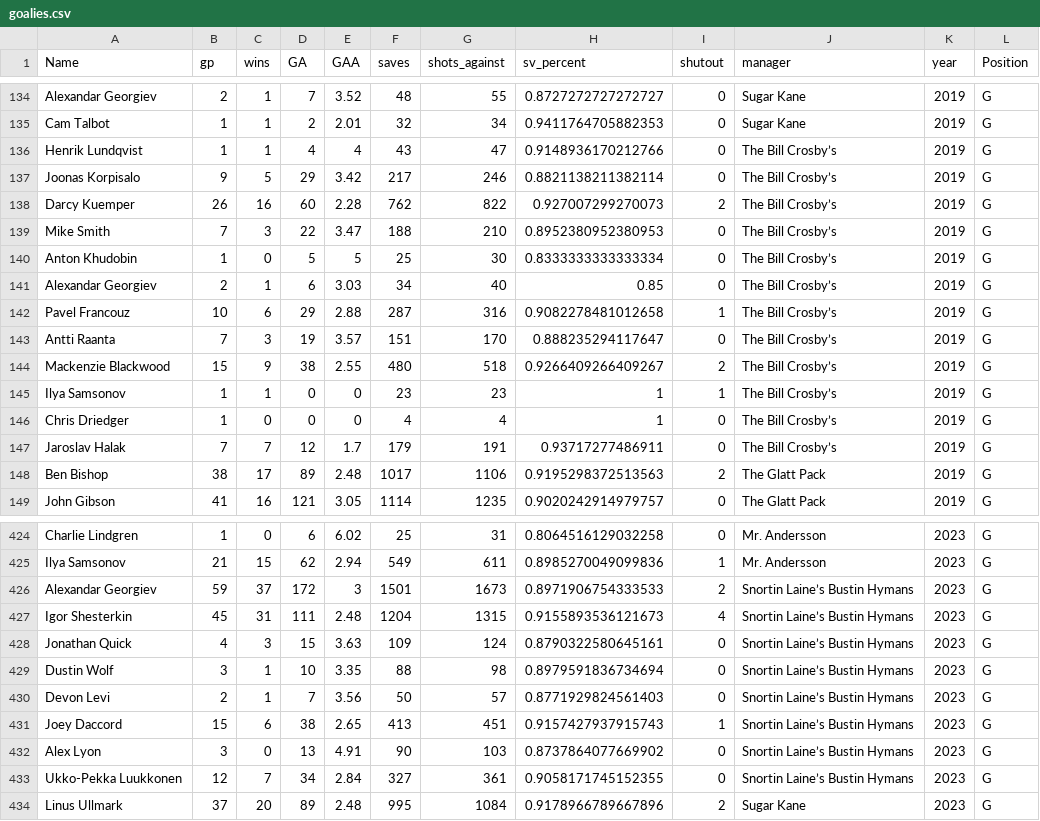
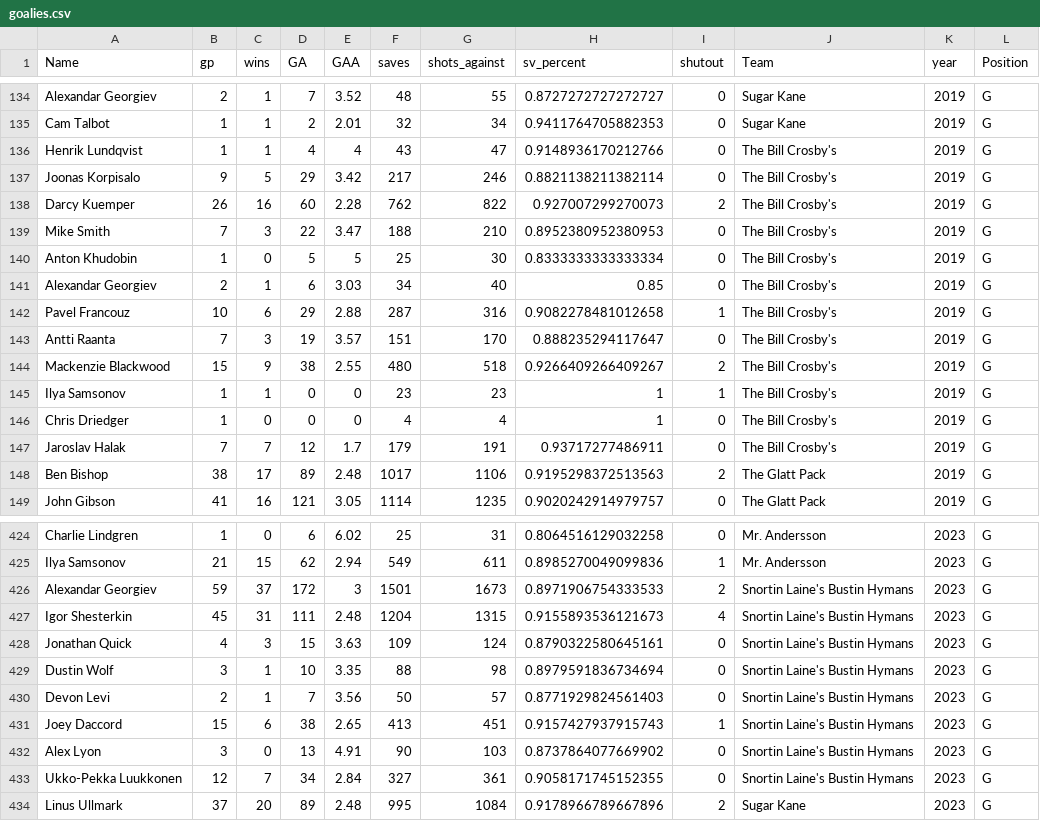
Before and after one commit to AndrewPikeGIS/teamlog_table_work, a CSV file: output/goalies.csv, drawn as a sheet; only a part is shown, gaps mark what is left out; the diff covers the shown part only.

```diff
--- a/output/goalies.csv
+++ b/output/goalies.csv
@@ -1 +1 @@
-Name,gp,wins,GA,GAA,saves,shots_against,sv_percent,shutout,manager,year,Position
+Name,gp,wins,GA,GAA,saves,shots_against,sv_percent,shutout,Team,year,Position
@@ -135,14 +135,14 @@ Alexandar Georgiev,2,1,7,3.52,48,55,0.8727272727272727,0,Sugar Kane,2019,G
 Cam Talbot,1,1,2,2.01,32,34,0.9411764705882353,0,Sugar Kane,2019,G
-Henrik Lundqvist,1,1,4,4,43,47,0.9148936170212766,0,The Bill Crosby’s,2019,G
-Joonas Korpisalo,9,5,29,3.42,217,246,0.8821138211382114,0,The Bill Crosby’s,2019,G
-Darcy Kuemper,26,16,60,2.28,762,822,0.927007299270073,2,The Bill Crosby’s,2019,G
-Mike Smith,7,3,22,3.47,188,210,0.8952380952380953,0,The Bill Crosby’s,2019,G
-Anton Khudobin,1,0,5,5,25,30,0.8333333333333334,0,The Bill Crosby’s,2019,G
-Alexandar Georgiev,2,1,6,3.03,34,40,0.85,0,The Bill Crosby’s,2019,G
-Pavel Francouz,10,6,29,2.88,287,316,0.9082278481012658,1,The Bill Crosby’s,2019,G
-Antti Raanta,7,3,19,3.57,151,170,0.888235294117647,0,The Bill Crosby’s,2019,G
-Mackenzie Blackwood,15,9,38,2.55,480,518,0.9266409266409267,2,The Bill Crosby’s,2019,G
-Ilya Samsonov,1,1,0,0,23,23,1,1,The Bill Crosby’s,2019,G
-Chris Driedger,1,0,0,0,4,4,1,0,The Bill Crosby’s,2019,G
-Jaroslav Halak,7,7,12,1.7,179,191,0.93717277486911,0,The Bill Crosby’s,2019,G
+Henrik Lundqvist,1,1,4,4,43,47,0.9148936170212766,0,The Bill Crosby's,2019,G
+Joonas Korpisalo,9,5,29,3.42,217,246,0.8821138211382114,0,The Bill Crosby's,2019,G
+Darcy Kuemper,26,16,60,2.28,762,822,0.927007299270073,2,The Bill Crosby's,2019,G
+Mike Smith,7,3,22,3.47,188,210,0.8952380952380953,0,The Bill Crosby's,2019,G
+Anton Khudobin,1,0,5,5,25,30,0.8333333333333334,0,The Bill Crosby's,2019,G
+Alexandar Georgiev,2,1,6,3.03,34,40,0.85,0,The Bill Crosby's,2019,G
+Pavel Francouz,10,6,29,2.88,287,316,0.9082278481012658,1,The Bill Crosby's,2019,G
+Antti Raanta,7,3,19,3.57,151,170,0.888235294117647,0,The Bill Crosby's,2019,G
+Mackenzie Blackwood,15,9,38,2.55,480,518,0.9266409266409267,2,The Bill Crosby's,2019,G
+Ilya Samsonov,1,1,0,0,23,23,1,1,The Bill Crosby's,2019,G
+Chris Driedger,1,0,0,0,4,4,1,0,The Bill Crosby's,2019,G
+Jaroslav Halak,7,7,12,1.7,179,191,0.93717277486911,0,The Bill Crosby's,2019,G
 Ben Bishop,38,17,89,2.48,1017,1106,0.9195298372513563,2,The Glatt Pack,2019,G
@@ -425,10 +425,10 @@ Charlie Lindgren,1,0,6,6.02,25,31,0.8064516129032258,0,Mr. Andersson,2023,G
 Ilya Samsonov,21,15,62,2.94,549,611,0.8985270049099836,1,Mr. Andersson,2023,G
-Alexandar Georgiev,59,37,172,3,1501,1673,0.8971906754333533,2,Snortin Laine’s Bustin Hymans,2023,G
-Igor Shesterkin,45,31,111,2.48,1204,1315,0.9155893536121673,4,Snortin Laine’s Bustin Hymans,2023,G
-Jonathan Quick,4,3,15,3.63,109,124,0.8790322580645161,0,Snortin Laine’s Bustin Hymans,2023,G
-Dustin Wolf,3,1,10,3.35,88,98,0.8979591836734694,0,Snortin Laine’s Bustin Hymans,2023,G
-Devon Levi,2,1,7,3.56,50,57,0.8771929824561403,0,Snortin Laine’s Bustin Hymans,2023,G
-Joey Daccord,15,6,38,2.65,413,451,0.9157427937915743,1,Snortin Laine’s Bustin Hymans,2023,G
-Alex Lyon,3,0,13,4.91,90,103,0.8737864077669902,0,Snortin Laine’s Bustin Hymans,2023,G
-Ukko-Pekka Luukkonen,12,7,34,2.84,327,361,0.9058171745152355,0,Snortin Laine’s Bustin Hymans,2023,G
+Alexandar Georgiev,59,37,172,3,1501,1673,0.8971906754333533,2,Snortin Laine's Bustin Hymans,2023,G
+Igor Shesterkin,45,31,111,2.48,1204,1315,0.9155893536121673,4,Snortin Laine's Bustin Hymans,2023,G
+Jonathan Quick,4,3,15,3.63,109,124,0.8790322580645161,0,Snortin Laine's Bustin Hymans,2023,G
+Dustin Wolf,3,1,10,3.35,88,98,0.8979591836734694,0,Snortin Laine's Bustin Hymans,2023,G
+Devon Levi,2,1,7,3.56,50,57,0.8771929824561403,0,Snortin Laine's Bustin Hymans,2023,G
+Joey Daccord,15,6,38,2.65,413,451,0.9157427937915743,1,Snortin Laine's Bustin Hymans,2023,G
+Alex Lyon,3,0,13,4.91,90,103,0.8737864077669902,0,Snortin Laine's Bustin Hymans,2023,G
+Ukko-Pekka Luukkonen,12,7,34,2.84,327,361,0.9058171745152355,0,Snortin Laine's Bustin Hymans,2023,G
 Linus Ullmark,37,20,89,2.48,995,1084,0.9178966789667896,2,Sugar Kane,2023,G
```
Also changed, not shown: 4 edited cells elsewhere in this file, output/forwards.csv, 8 other files.
